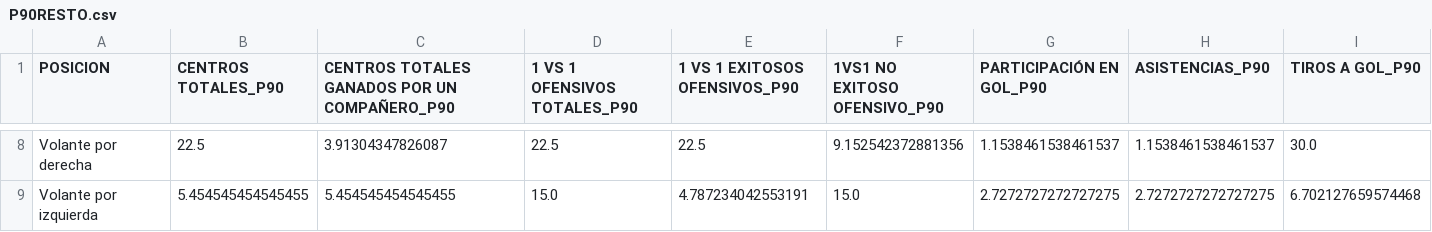
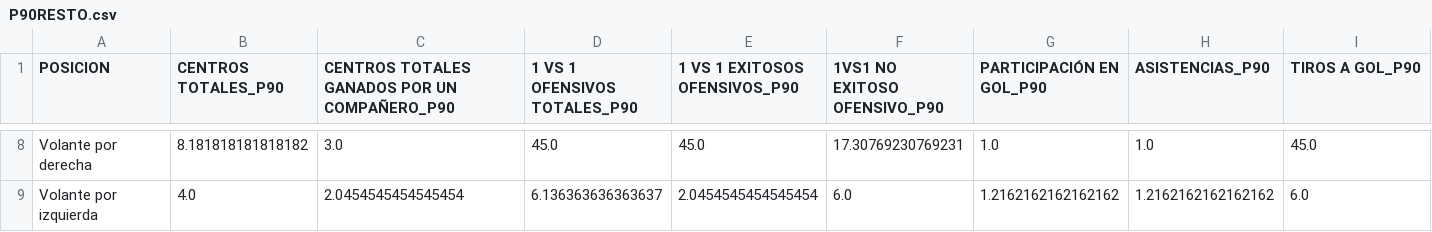
Before and after one commit to PaoAranda25/Comparativo-Santos-vs-LigaMx, a CSV file: P90RESTO.csv, drawn as a sheet; only a part is shown, gaps mark what is left out; the diff covers the shown part only; the diff names each change by its address in the sheet, - before the commit and + after, or states it on an @@ line.

```diff
--- a/P90RESTO.csv
+++ b/P90RESTO.csv
-B8 (CENTROS TOTALES_P90): 22.5
+B8 (CENTROS TOTALES_P90): 8.181818181818182
-C8: 3.91304347826087
+C8: 3.0
-D8 (1 VS 1 OFENSIVOS TOTALES_P90): 22.5
+D8 (1 VS 1 OFENSIVOS TOTALES_P90): 45.0
-E8 (1 VS 1 EXITOSOS OFENSIVOS_P90): 22.5
+E8 (1 VS 1 EXITOSOS OFENSIVOS_P90): 45.0
-F8 (1VS1 NO EXITOSO OFENSIVO_P90): 9.152542372881356
+F8 (1VS1 NO EXITOSO OFENSIVO_P90): 17.30769230769231
-G8 (PARTICIPACIÓN EN GOL_P90): 1.1538461538461537
+G8 (PARTICIPACIÓN EN GOL_P90): 1.0
-H8 (ASISTENCIAS_P90): 1.1538461538461537
+H8 (ASISTENCIAS_P90): 1.0
-I8 (TIROS A GOL_P90): 30.0
+I8 (TIROS A GOL_P90): 45.0
-B9 (CENTROS TOTALES_P90): 5.454545454545455
+B9 (CENTROS TOTALES_P90): 4.0
-C9: 5.454545454545455
+C9: 2.0454545454545454
-D9 (1 VS 1 OFENSIVOS TOTALES_P90): 15.0
+D9 (1 VS 1 OFENSIVOS TOTALES_P90): 6.136363636363637
-E9 (1 VS 1 EXITOSOS OFENSIVOS_P90): 4.787234042553191
+E9 (1 VS 1 EXITOSOS OFENSIVOS_P90): 2.0454545454545454
-F9 (1VS1 NO EXITOSO OFENSIVO_P90): 15.0
+F9 (1VS1 NO EXITOSO OFENSIVO_P90): 6.0
-G9 (PARTICIPACIÓN EN GOL_P90): 2.7272727272727275
+G9 (PARTICIPACIÓN EN GOL_P90): 1.2162162162162162
-H9 (ASISTENCIAS_P90): 2.7272727272727275
+H9 (ASISTENCIAS_P90): 1.2162162162162162
-I9 (TIROS A GOL_P90): 6.702127659574468
+I9 (TIROS A GOL_P90): 6.0
```
Also changed, not shown: 153 edited cells elsewhere in this file, P90SANTOS.csv, SANTOS.csv, 7 other files.
